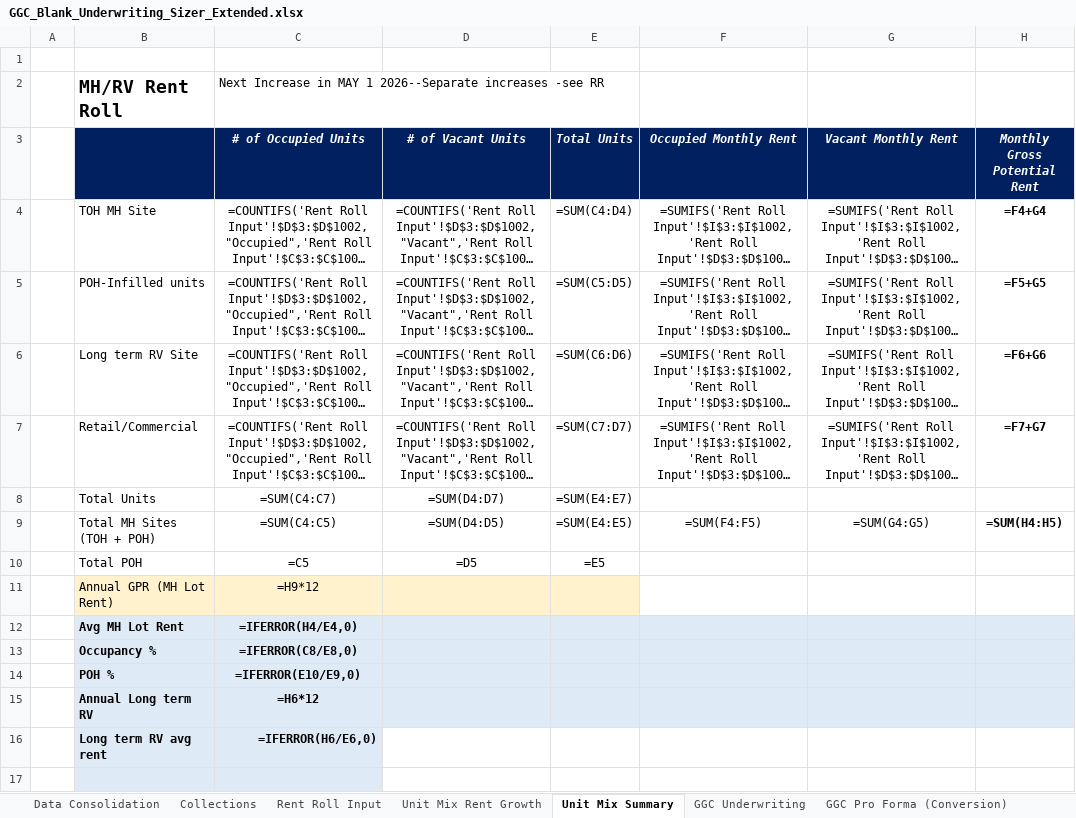
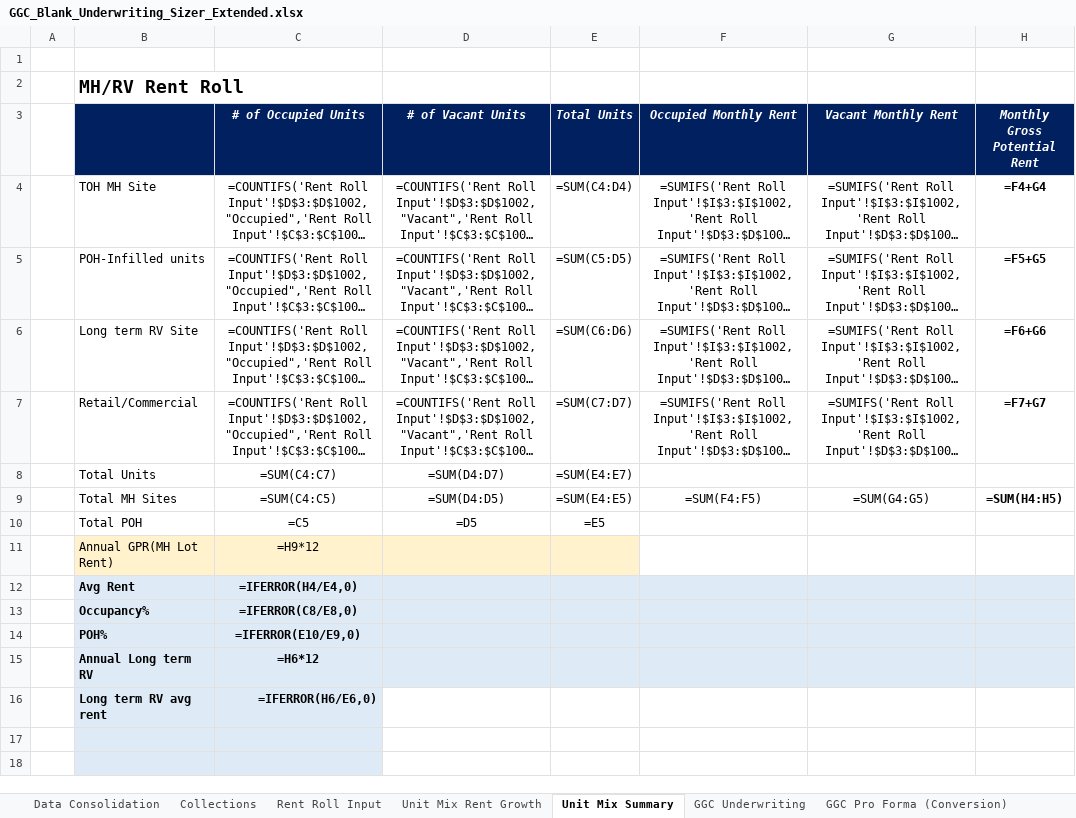
Before and after one commit to NickAtBishops/GGC, an Excel workbook: GGC_Blank_Underwriting_Sizer_Extended.xlsx, sheet Unit Mix Summary, drawn as a sheet; only a part is shown; the shorter side is filled out with more unchanged rows; long unchanged cells end in …; values as stored, in another font and other column widths than the file's, no borders; formulas without a stored value are shown as written; the diff names each change by its address in the sheet, - before the commit and + after, or states it on an @@ line.

```diff
--- a/GGC_Blank_Underwriting_Sizer_Extended.xlsx (sheet Unit Mix Summary)
+++ b/GGC_Blank_Underwriting_Sizer_Extended.xlsx (sheet Unit Mix Summary)
-C2 (# of Occupied Units): Next Increase in MAY 1 2026--Separate increases -see RR
+C2 (# of Occupied Units): (empty)
-B9: Total MH Sites (TOH + POH)
+B9: Total MH Sites
-B11: Annual GPR (MH Lot Rent)
+B11: Annual GPR(MH Lot Rent)
-B12: Avg MH Lot Rent
+B12: Avg Rent
-B13: Occupancy %
+B13: Occupancy%
-B14: POH %
+B14: POH%
```
Also changed, not shown: sheet Unit Mix Rent Growth, 1 other file.
